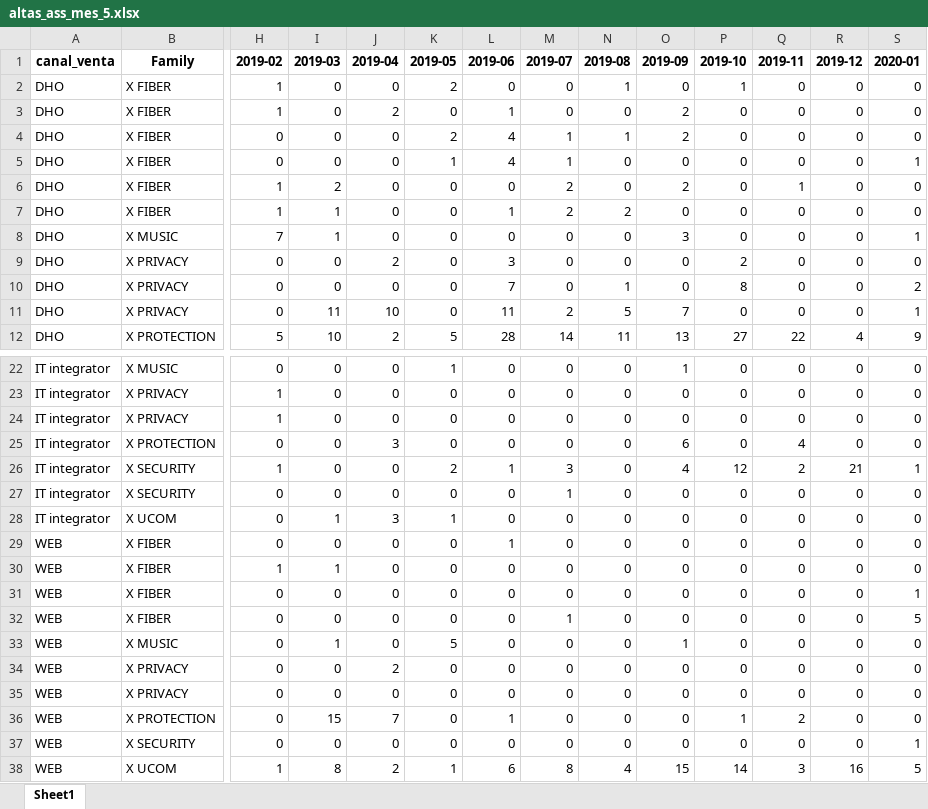
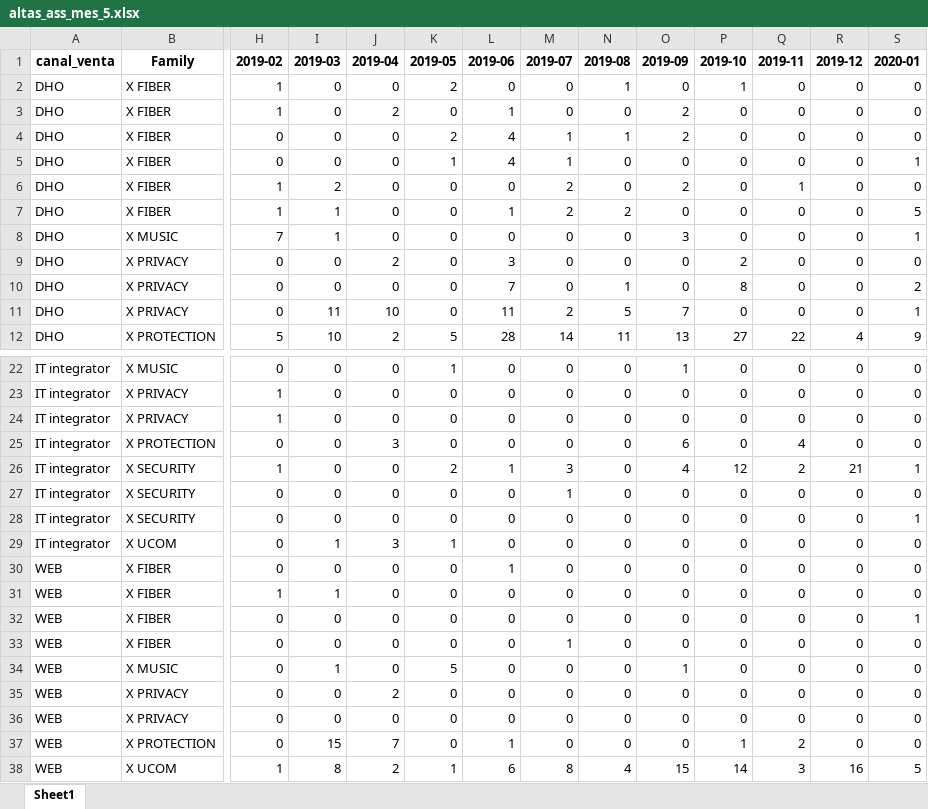
Before and after one commit to mariaadradosr/PyCartera, an Excel workbook: output/altas_ass_mes_5.xlsx, sheet Sheet1, drawn as a sheet; only a part is shown, gaps mark what is left out; values as stored, in another font and other column widths than the file's, no borders; removed rows and columns are numbered as before the commit, all else as after; rows hold the shown columns only; the diff names each change by its address in the sheet, - before the commit and + after, or states it on an @@ line.

```diff
--- a/output/altas_ass_mes_5.xlsx (sheet Sheet1)
+++ b/output/altas_ass_mes_5.xlsx (sheet Sheet1)
-S7 (2020-01): 0
+S7 (2020-01): 5
+row 28: IT integrator | X SECURITY | 0 | 0 | 0 | 0 | 0 | 0 | 0 | 0 | 0 | 0 | 0 | 1
-S33 (2020-01): 5
+S33 (2020-01): 0
-row 37: WEB | X SECURITY | 0 | 0 | 0 | 0 | 0 | 0 | 0 | 0 | 0 | 0 | 0 | 1
```
Also changed, not shown: output/altas_cli_mes_3.xlsx, output/bajas_cli_mes_0.xlsx, 16 other files.
